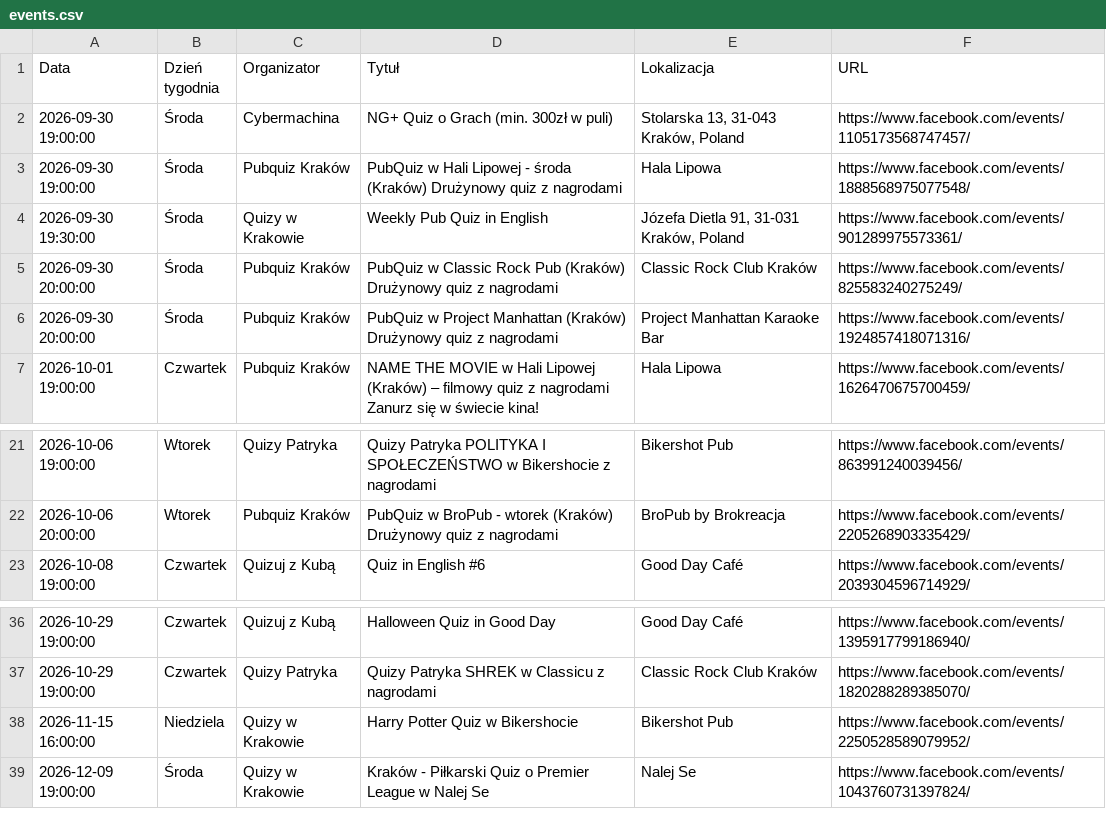
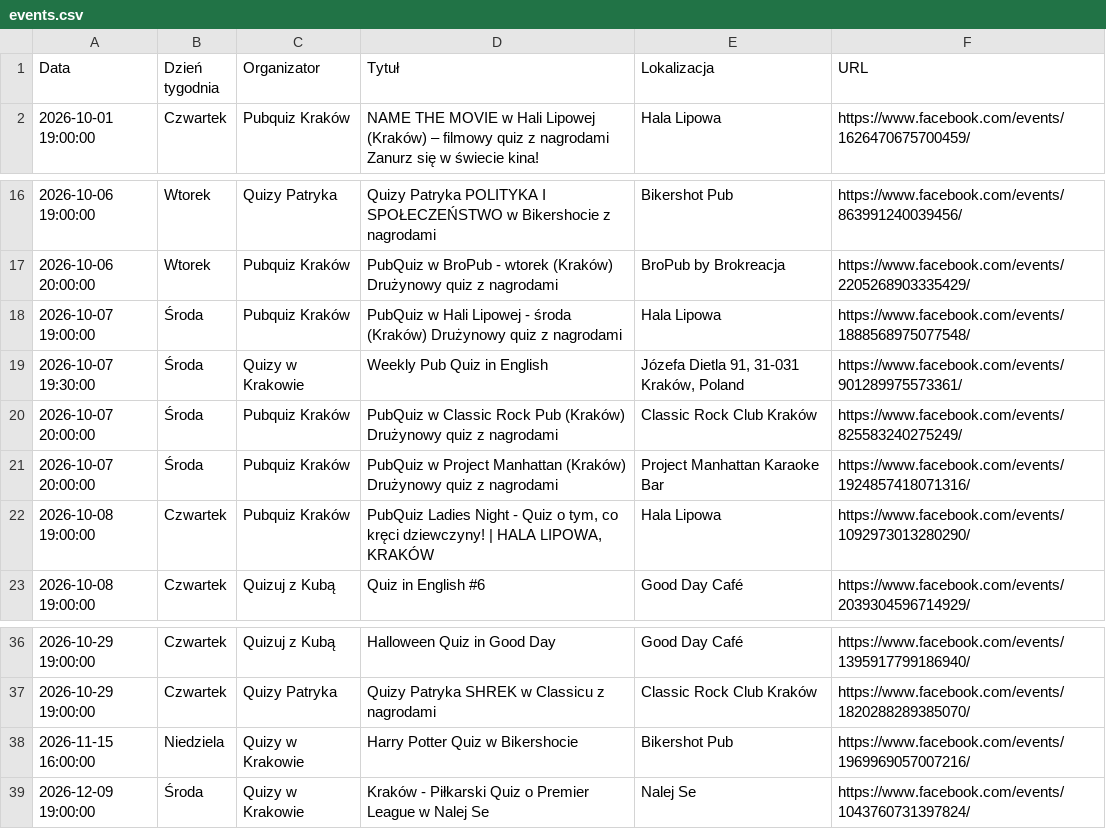
Before and after one commit to jwnuk/quiz_finder, a CSV file: events.csv, drawn as a sheet; only a part is shown, gaps mark what is left out.

```diff
--- a/events.csv
+++ b/events.csv
@@ -1,7 +1,2 @@
 Data,Dzień tygodnia,Organizator,Tytuł,Lokalizacja,URL
-2026-09-30 19:00:00,Środa,Cybermachina,NG+ Quiz o Grach (min. 300zł w puli),"Stolarska 13, 31-043 Kraków, Poland",https://www.facebook.com/events/1105173568747457/
-2026-09-30 19:00:00,Środa,Pubquiz Kraków,PubQuiz w Hali Lipowej - środa (Kraków) Drużynowy quiz z nagrodami,Hala Lipowa,https://www.facebook.com/events/1888568975077548/
-2026-09-30 19:30:00,Środa,Quizy w Krakowie,Weekly Pub Quiz in English,"Józefa Dietla 91, 31-031 Kraków, Poland",https://www.facebook.com/events/901289975573361/
-2026-09-30 20:00:00,Środa,Pubquiz Kraków,PubQuiz w Classic Rock Pub (Kraków) Drużynowy quiz z nagrodami,Classic Rock Club Kraków,https://www.facebook.com/events/825583240275249/
-2026-09-30 20:00:00,Środa,Pubquiz Kraków,PubQuiz w Project Manhattan (Kraków) Drużynowy quiz z nagrodami,Project Manhattan Karaoke Bar,https://www.facebook.com/events/1924857418071316/
 2026-10-01 19:00:00,Czwartek,Pubquiz Kraków,NAME THE MOVIE w Hali Lipowej (Kraków) – filmowy quiz z nagrodami Zanurz się w świecie kina!,Hala Lipowa,https://www.facebook.com/events/1626470675700459/
@@ -22,2 +17,7 @@ Data,Dzień tygodnia,Organizator,Tytuł,Lokalizacja,URL
 2026-10-06 20:00:00,Wtorek,Pubquiz Kraków,PubQuiz w BroPub - wtorek (Kraków) Drużynowy quiz z nagrodami,BroPub by Brokreacja,https://www.facebook.com/events/2205268903335429/
+2026-10-07 19:00:00,Środa,Pubquiz Kraków,PubQuiz w Hali Lipowej - środa (Kraków) Drużynowy quiz z nagrodami,Hala Lipowa,https://www.facebook.com/events/1888568975077548/
+2026-10-07 19:30:00,Środa,Quizy w Krakowie,Weekly Pub Quiz in English,"Józefa Dietla 91, 31-031 Kraków, Poland",https://www.facebook.com/events/901289975573361/
+2026-10-07 20:00:00,Środa,Pubquiz Kraków,PubQuiz w Classic Rock Pub (Kraków) Drużynowy quiz z nagrodami,Classic Rock Club Kraków,https://www.facebook.com/events/825583240275249/
+2026-10-07 20:00:00,Środa,Pubquiz Kraków,PubQuiz w Project Manhattan (Kraków) Drużynowy quiz z nagrodami,Project Manhattan Karaoke Bar,https://www.facebook.com/events/1924857418071316/
+2026-10-08 19:00:00,Czwartek,Pubquiz Kraków,"PubQuiz Ladies Night - Quiz o tym, co kręci dziewczyny! | HALA LIPOWA, KRAKÓW",Hala Lipowa,https://www.facebook.com/events/1092973013280290/
 2026-10-08 19:00:00,Czwartek,Quizuj z Kubą,Quiz in English #6,Good Day Café,https://www.facebook.com/events/2039304596714929/
@@ -37,3 +37,3 @@ Data,Dzień tygodnia,Organizator,Tytuł,Lokalizacja,URL
 2026-10-29 19:00:00,Czwartek,Quizy Patryka,Quizy Patryka SHREK w Classicu z nagrodami,Classic Rock Club Kraków,https://www.facebook.com/events/1820288289385070/
-2026-11-15 16:00:00,Niedziela,Quizy w Krakowie,Harry Potter Quiz w Bikershocie,Bikershot Pub,https://www.facebook.com/events/2250528589079952/
+2026-11-15 16:00:00,Niedziela,Quizy w Krakowie,Harry Potter Quiz w Bikershocie,Bikershot Pub,https://www.facebook.com/events/1969969057007216/
 2026-12-09 19:00:00,Środa,Quizy w Krakowie,Kraków - Piłkarski Quiz o Premier League w Nalej Se,Nalej Se,https://www.facebook.com/events/1043760731397824/
```
